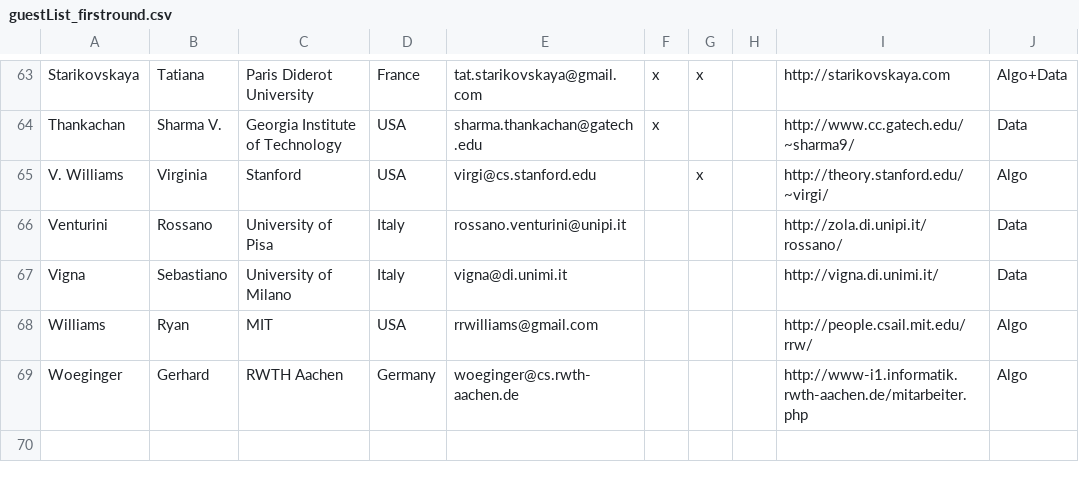
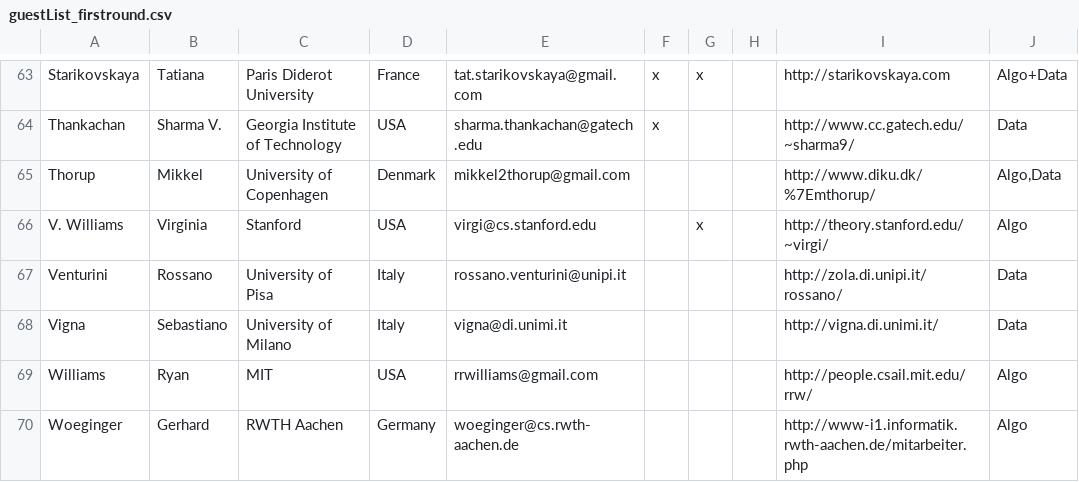
Before and after one commit to FineGrainedAnalysis/Workshop, a CSV file: guestList_firstround.csv, drawn as a sheet; only a part is shown, gaps mark what is left out.

Commit message:
Added Mikkel Thorup.

```diff
--- a/guestList_firstround.csv
+++ b/guestList_firstround.csv
@@ -64,2 +64,3 @@ Starikovskaya;Tatiana;Paris Diderot University;France;tat.starikovskaya@gmail.co
 Thankachan;Sharma V.;Georgia Institute of Technology;USA;sharma.thankachan@gatech.edu;x;;;http://www.cc.gatech.edu/~sharma9/;Data
+Thorup;Mikkel;University of Copenhagen;Denmark;mikkel2thorup@gmail.com;;;;http://www.diku.dk/%7Emthorup/;Algo,Data
 V. Williams;Virginia;Stanford;USA;virgi@cs.stanford.edu;;x;;http://theory.stanford.edu/~virgi/;Algo
```
